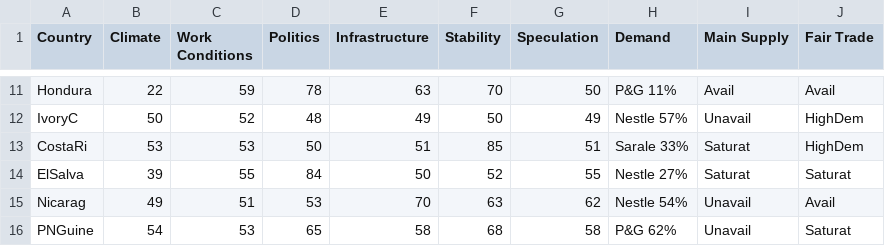
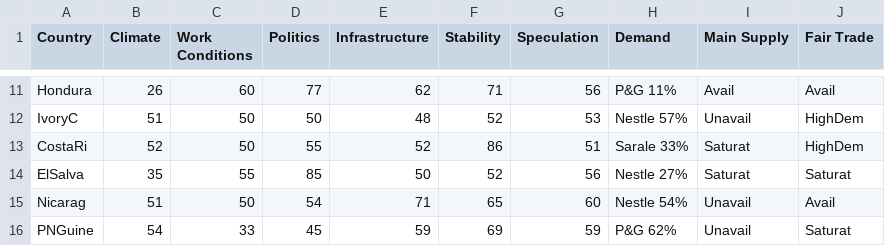
Before and after one commit to digitalWestie/BitBarista, a CSV file: suppliers.csv, drawn as a sheet; only a part is shown, gaps mark what is left out; the diff covers the shown part only; the diff names each change by its address in the sheet, - before the commit and + after, or states it on an @@ line.

```diff
--- a/suppliers.csv
+++ b/suppliers.csv
-B11 (Climate): 22
+B11 (Climate): 26
-C11 (Work Conditions): 59
+C11 (Work Conditions): 60
-D11 (Politics): 78
+D11 (Politics): 77
-E11 (Infrastructure): 63
+E11 (Infrastructure): 62
-F11 (Stability): 70
+F11 (Stability): 71
-G11 (Speculation): 50
+G11 (Speculation): 56
-B12 (Climate): 50
+B12 (Climate): 51
-C12 (Work Conditions): 52
+C12 (Work Conditions): 50
-D12 (Politics): 48
+D12 (Politics): 50
-E12 (Infrastructure): 49
+E12 (Infrastructure): 48
-F12 (Stability): 50
+F12 (Stability): 52
-G12 (Speculation): 49
+G12 (Speculation): 53
-B13 (Climate): 53
+B13 (Climate): 52
-C13 (Work Conditions): 53
+C13 (Work Conditions): 50
-D13 (Politics): 50
+D13 (Politics): 55
-E13 (Infrastructure): 51
+E13 (Infrastructure): 52
-F13 (Stability): 85
+F13 (Stability): 86
-B14 (Climate): 39
+B14 (Climate): 35
-D14 (Politics): 84
+D14 (Politics): 85
-G14 (Speculation): 55
+G14 (Speculation): 56
-B15 (Climate): 49
+B15 (Climate): 51
-C15 (Work Conditions): 51
+C15 (Work Conditions): 50
-D15 (Politics): 53
+D15 (Politics): 54
-E15 (Infrastructure): 70
+E15 (Infrastructure): 71
-F15 (Stability): 63
+F15 (Stability): 65
-G15 (Speculation): 62
+G15 (Speculation): 60
-C16 (Work Conditions): 53
+C16 (Work Conditions): 33
-D16 (Politics): 65
+D16 (Politics): 45
-E16 (Infrastructure): 58
+E16 (Infrastructure): 59
-F16 (Stability): 68
+F16 (Stability): 69
-G16 (Speculation): 58
+G16 (Speculation): 59
```
Also changed, not shown: 62 edited cells elsewhere in this file.
